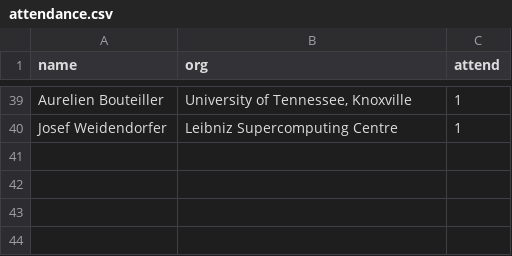
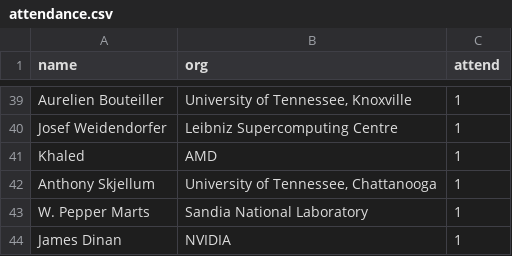
Before and after one commit to mpi-forum/mpi-forum.github.io, a CSV file: _data/meetings/2021/09/attendance.csv, drawn as a sheet; only a part is shown, gaps mark what is left out.

Commit message:
2021-09: Update attendance

```diff
--- a/_data/meetings/2021/09/attendance.csv
+++ b/_data/meetings/2021/09/attendance.csv
@@ -40 +40,5 @@
 "Josef Weidendorfer","Leibniz Supercomputing Centre","1"
+"Khaled ","AMD","1"
+"Anthony Skjellum","University of Tennessee, Chattanooga","1"
+"W. Pepper Marts","Sandia National Laboratory","1"
+"James Dinan","NVIDIA","1"
```
